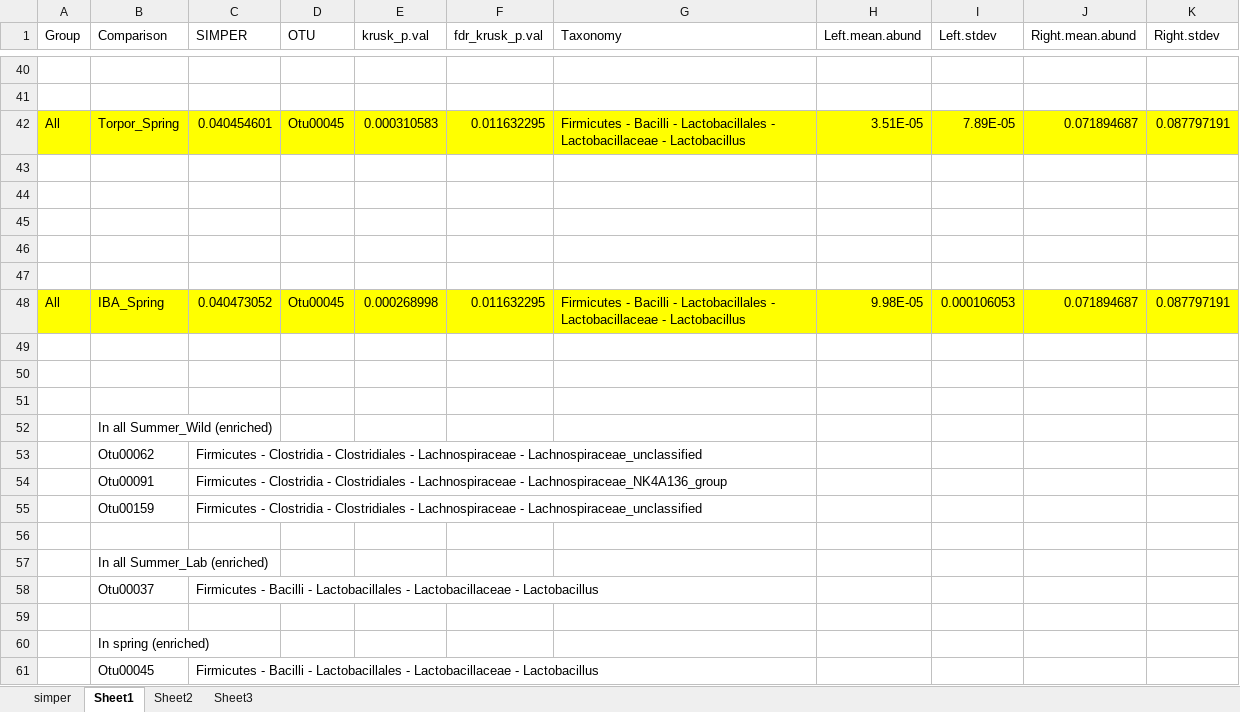
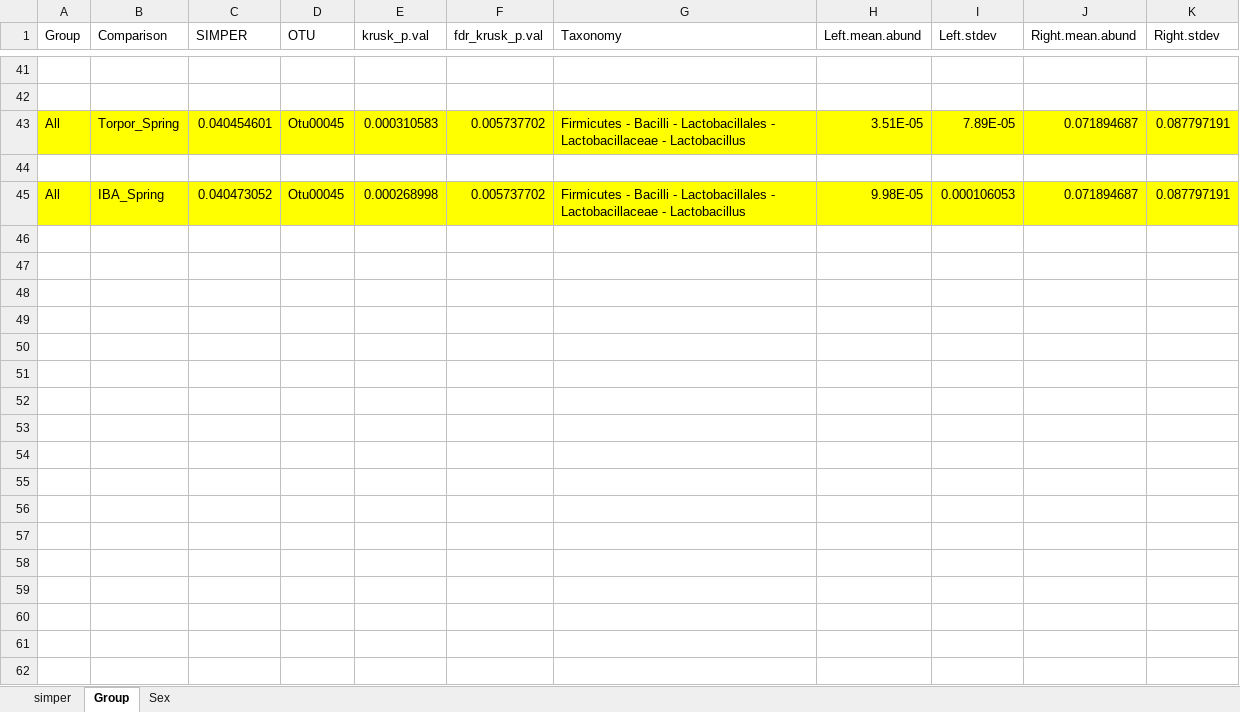
Before and after one commit to ednachiang/CaptiveWild, an Excel workbook: simper.xlsx, sheet Group, drawn as a sheet; only a part is shown, gaps mark what is left out; values as stored, in another font and other column widths than the file's, no borders; removed rows and columns are numbered as before the commit, all else as after; the diff covers the shown part only; the diff names each change by its address in the sheet, - before the commit and + after, or states it on an @@ line.

```diff
--- a/simper.xlsx (sheet Group)
+++ b/simper.xlsx (sheet Group)
-sheet tab: Sheet1
+sheet tab: Group
-sheet tab: Sheet3
+sheet tab: Sex
-sheet tab: Sheet2
-F43 (fdr_krusk_p.val): 0.011632295
+F43 (fdr_krusk_p.val): 0.005737702
-row 44: (empty)
-row 45: (empty)
-row 46: (empty)
-row 47: (empty)
-F45 (fdr_krusk_p.val): 0.011632295
+F45 (fdr_krusk_p.val): 0.005737702
-row 49: (empty)
-row 50: (empty)
-row 51: (empty)
-row 52:  | In all Summer_Wild (enriched)
-row 53:  | Otu00062 | Firmicutes - Clostridia - Clostridiales - Lachnospiraceae - Lachnospiraceae_unclassified
-row 54:  | Otu00091 | Firmicutes - Clostridia - Clostridiales - Lachnospiraceae - Lachnospiraceae_NK4A136_group
-row 55:  | Otu00159 | Firmicutes - Clostridia - Clostridiales - Lachnospiraceae - Lachnospiraceae_unclassified
-row 56: (empty)
-row 57:  | In all Summer_Lab (enriched)
-row 58:  | Otu00037 | Firmicutes - Bacilli - Lactobacillales - Lactobacillaceae - Lactobacillus
-row 59: (empty)
-row 60:  | In spring (enriched)
-row 61:  | Otu00045 | Firmicutes - Bacilli - Lactobacillales - Lactobacillaceae - Lactobacillus
```
Also changed, not shown: 5 added rows, 4 removed rows, 33 edited cells and cell formats elsewhere in this sheet, sheet simper, sheet Sex, 38 other files.
